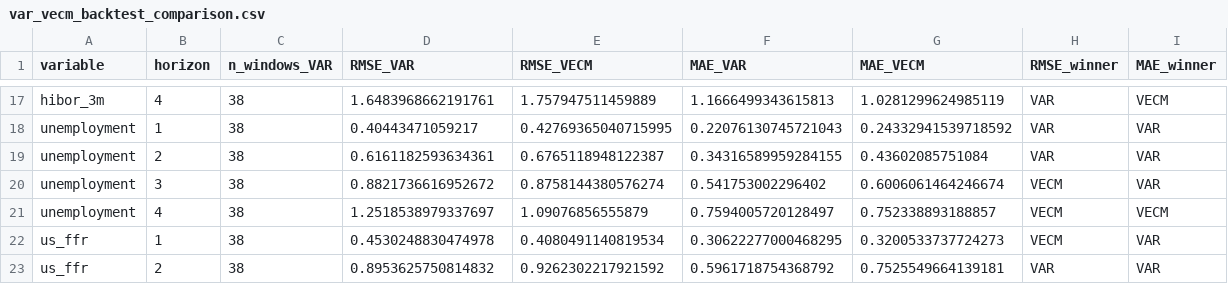
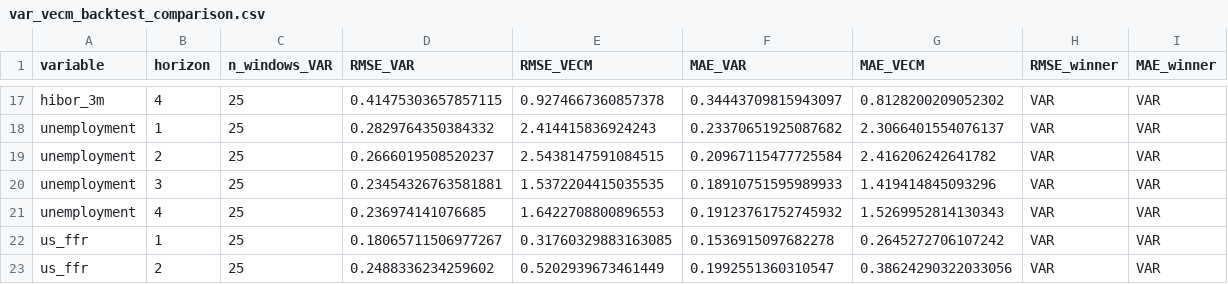
Before and after one commit to 4minutes-chung/Hong-Kong, a CSV file: output/var_vecm_backtest_comparison.csv, drawn as a sheet; only a part is shown, gaps mark what is left out; removed rows and columns are numbered as before the commit, all else as after; the diff covers the shown part only; the diff names each change by its address in the sheet, - before the commit and + after, or states it on an @@ line.

```diff
--- a/output/var_vecm_backtest_comparison.csv
+++ b/output/var_vecm_backtest_comparison.csv
-C17:C20 (n_windows_VAR): 38
+C17:C20 (n_windows_VAR): 25
-D17 (RMSE_VAR): 1.6483968662191761
+D17 (RMSE_VAR): 0.41475303657857115
-E17 (RMSE_VECM): 1.757947511459889
+E17 (RMSE_VECM): 0.9274667360857378
-F17 (MAE_VAR): 1.1666499343615813
+F17 (MAE_VAR): 0.34443709815943097
-G17 (MAE_VECM): 1.0281299624985119
+G17 (MAE_VECM): 0.8128200209052302
-I17 (MAE_winner): VECM
+I17 (MAE_winner): VAR
-D18 (RMSE_VAR): 0.40443471059217
+D18 (RMSE_VAR): 0.2829764350384332
-E18 (RMSE_VECM): 0.42769365040715995
+E18 (RMSE_VECM): 2.414415836924243
-F18 (MAE_VAR): 0.22076130745721043
+F18 (MAE_VAR): 0.23370651925087682
-G18 (MAE_VECM): 0.24332941539718592
+G18 (MAE_VECM): 2.3066401554076137
-D19 (RMSE_VAR): 0.6161182593634361
+D19 (RMSE_VAR): 0.2666019508520237
-E19 (RMSE_VECM): 0.6765118948122387
+E19 (RMSE_VECM): 2.5438147591084515
-F19 (MAE_VAR): 0.34316589959284155
+F19 (MAE_VAR): 0.20967115477725584
-G19 (MAE_VECM): 0.43602085751084
+G19 (MAE_VECM): 2.416206242641782
-D20 (RMSE_VAR): 0.8821736616952672
+D20 (RMSE_VAR): 0.23454326763581881
-E20 (RMSE_VECM): 0.8758144380576274
+E20 (RMSE_VECM): 1.5372204415035535
-F20 (MAE_VAR): 0.541753002296402
+F20 (MAE_VAR): 0.18910751595989933
-G20 (MAE_VECM): 0.6006061464246674
+G20 (MAE_VECM): 1.419414845093296
-H20 (RMSE_winner): VECM
+H20 (RMSE_winner): VAR
-row 21: unemployment | 4 | 38 | 1.2518538979337697 | 1.09076856555879 | 0.7594005720128497 | 0.752338893188857 | VECM | VECM
+row 21: unemployment | 4 | 25 | 0.236974141076685 | 1.6422708800896553 | 0.19123761752745932 | 1.5269952814130343 | VAR | VAR
-C22:C23 (n_windows_VAR): 38
+C22:C23 (n_windows_VAR): 25
-D22 (RMSE_VAR): 0.4530248830474978
+D22 (RMSE_VAR): 0.18065711506977267
-E22 (RMSE_VECM): 0.4080491140819534
+E22 (RMSE_VECM): 0.31760329883163085
-F22 (MAE_VAR): 0.30622277000468295
+F22 (MAE_VAR): 0.1536915097682278
-G22 (MAE_VECM): 0.3200533737724273
+G22 (MAE_VECM): 0.2645272706107242
-H22 (RMSE_winner): VECM
+H22 (RMSE_winner): VAR
-D23 (RMSE_VAR): 0.8953625750814832
+D23 (RMSE_VAR): 0.2488336234259602
-E23 (RMSE_VECM): 0.9262302217921592
+E23 (RMSE_VECM): 0.5202939673461449
-F23 (MAE_VAR): 0.5961718754368792
+F23 (MAE_VAR): 0.1992551360310547
-G23 (MAE_VECM): 0.7525549664139181
+G23 (MAE_VECM): 0.38624290322033056
```
Also changed, not shown: 3 added rows, 3 removed rows and 77 edited cells elsewhere in this file, output/data_dictionary.csv, output/forecast_scenarios.csv, 12 other files.
